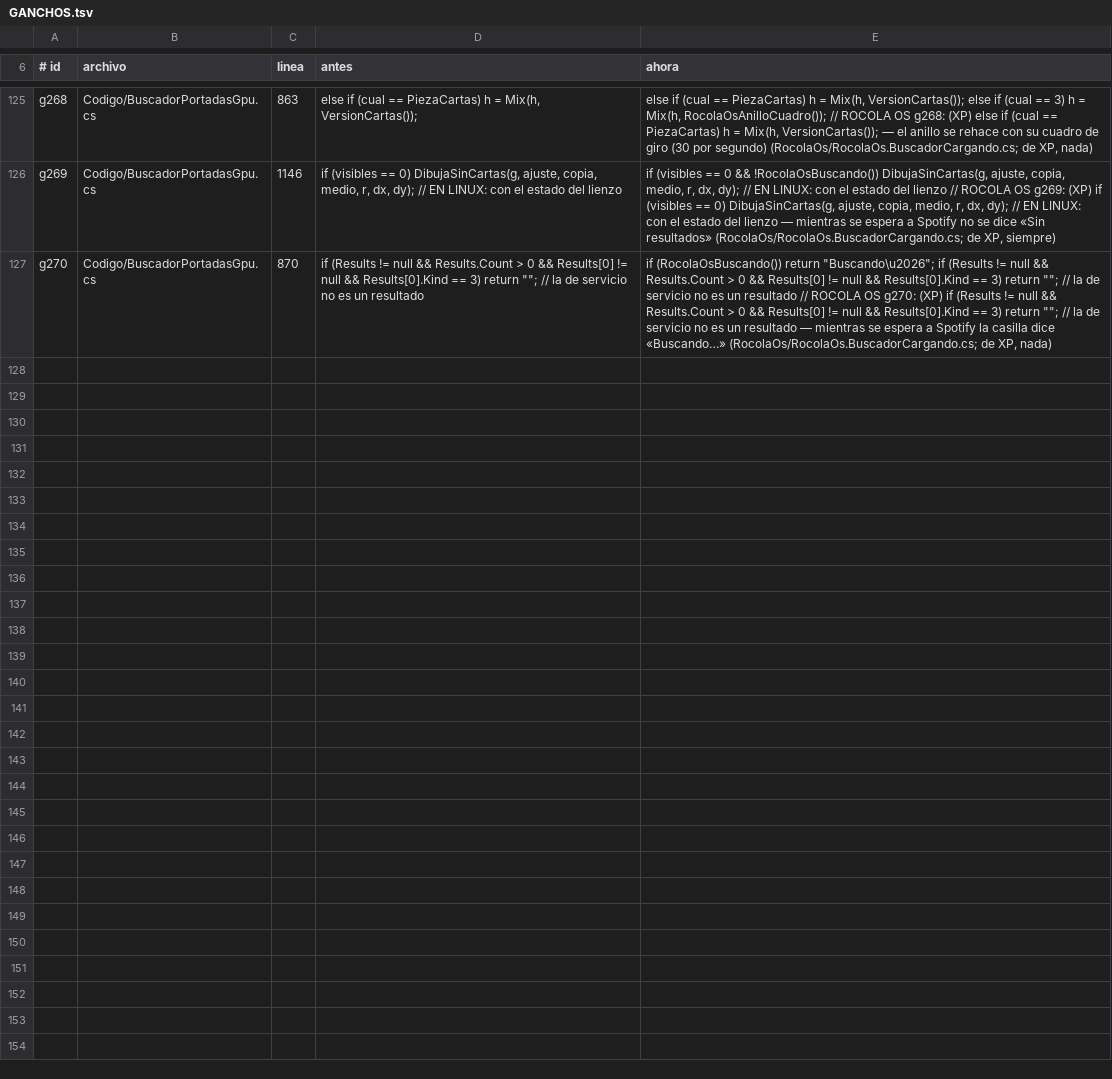
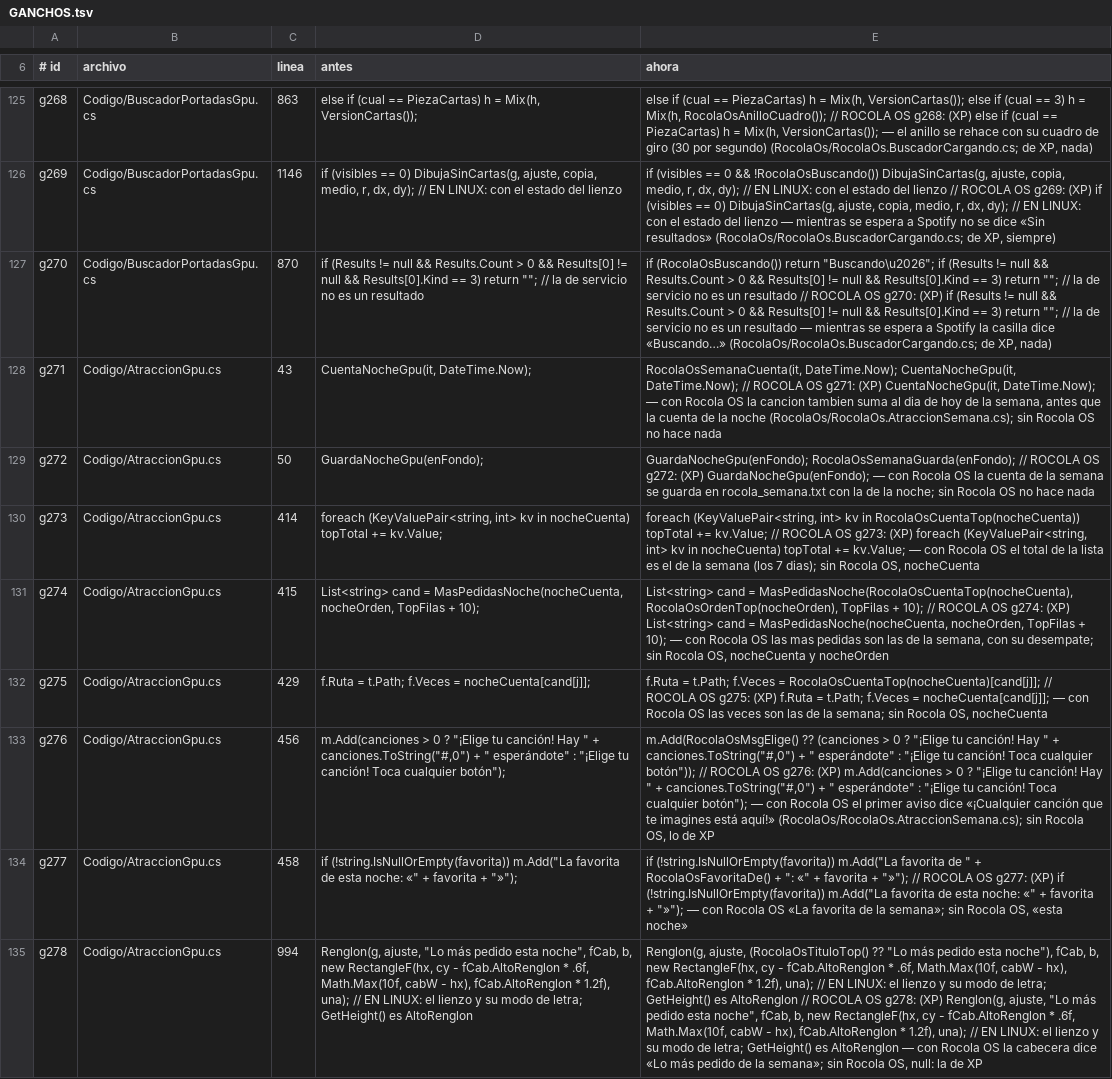
Before and after one commit to Chomp-wq/Rocola, a TSV file: sistema/rocola/Xp/RocolaOs/GANCHOS.tsv, drawn as a sheet; only a part is shown, gaps mark what is left out; the diff names each change by its address in the sheet, - before the commit and + after, or states it on an @@ line.

```diff
--- a/sistema/rocola/Xp/RocolaOs/GANCHOS.tsv
+++ b/sistema/rocola/Xp/RocolaOs/GANCHOS.tsv
+row 128: g271 | Codigo/AtraccionGpu.cs | 43 | CuentaNocheGpu(it, DateTime.Now); | RocolaOsSemanaCuenta(it, DateTime.Now); CuentaNocheGpu(it, DateTime.Now); // ROCOLA OS g271: (XP) CuentaNocheGpu(it, DateTime.Now); — con Rocola OS la cancion tambien suma al dia de hoy de la semana, antes que la cuenta de la noche (RocolaOs/RocolaOs.AtraccionSemana.cs); sin Rocola OS no hace nada
+row 129: g272 | Codigo/AtraccionGpu.cs | 50 | GuardaNocheGpu(enFondo); | GuardaNocheGpu(enFondo); RocolaOsSemanaGuarda(enFondo); // ROCOLA OS g272: (XP) GuardaNocheGpu(enFondo); — con Rocola OS la cuenta de la semana se guarda en rocola_semana.txt con la de la noche; sin Rocola OS no hace nada
+row 130: g273 | Codigo/AtraccionGpu.cs | 414 | foreach (KeyValuePair<string, int> kv in nocheCuenta) topTotal += kv.Value; | foreach (KeyValuePair<string, int> kv in RocolaOsCuentaTop(nocheCuenta)) topTotal += kv.Value; // ROCOLA OS g273: (XP) foreach (KeyValuePair<string, int> kv in nocheCuenta) topTotal += kv.Value; — con Rocola OS el total de la lista es el de la semana (los 7 dias); sin Rocola OS, nocheCuenta
+row 131: g274 | Codigo/AtraccionGpu.cs | 415 | List<string> cand = MasPedidasNoche(nocheCuenta, nocheOrden, TopFilas + 10); | List<string> cand = MasPedidasNoche(RocolaOsCuentaTop(nocheCuenta), RocolaOsOrdenTop(nocheOrden), TopFilas + 10); // ROCOLA OS g274: (XP) List<string> cand = MasPedidasNoche(nocheCuenta, nocheOrden, TopFilas + 10); — con Rocola OS las mas pedidas son las de la semana, con su desempate; sin Rocola OS, nocheCuenta y nocheOrden
+row 132: g275 | Codigo/AtraccionGpu.cs | 429 | f.Ruta = t.Path; f.Veces = nocheCuenta[cand[j]]; | f.Ruta = t.Path; f.Veces = RocolaOsCuentaTop(nocheCuenta)[cand[j]]; // ROCOLA OS g275: (XP) f.Ruta = t.Path; f.Veces = nocheCuenta[cand[j]]; — con Rocola OS las veces son las de la semana; sin Rocola OS, nocheCuenta
+row 133: g276 | Codigo/AtraccionGpu.cs | 456 | m.Add(canciones > 0 ? "¡Elige tu canción! Hay " + canciones.ToString("#,0") + " esperándote" : "¡Elige tu canción! Toca cualquier botón"); | m.Add(RocolaOsMsgElige() ?? (canciones > 0 ? "¡Elige tu canción! Hay " + canciones.ToString("#,0") + " esperándote" : "¡Elige tu canción! Toca cualquier botón")); // ROCOLA OS g276: (XP) m.Add(canciones > 0 ? "¡Elige tu canción! Hay " + canciones.ToString("#,0") + " esperándote" : "¡Elige tu canción! Toca cualquier botón"); — con Rocola OS el primer aviso dice «¡Cualquier canción que te imagines está aquí!» (RocolaOs/RocolaOs.AtraccionSemana.cs); sin Rocola OS, lo de XP
+row 134: g277 | Codigo/AtraccionGpu.cs | 458 | if (!string.IsNullOrEmpty(favorita)) m.Add("La favorita de esta noche: «" + favorita + "»"); | if (!string.IsNullOrEmpty(favorita)) m.Add("La favorita de " + RocolaOsFavoritaDe() + ": «" + favorita + "»"); // ROCOLA OS g277: (XP) if (!string.IsNullOrEmpty(favorita)) m.Add("La favorita de esta noche: «" + favorita + "»"); — con Rocola OS «La favorita de la semana»; sin Rocola OS, «esta noche»
+row 135: g278 | Codigo/AtraccionGpu.cs | 994 | Renglon(g, ajuste, "Lo más pedido esta noche", fCab, b, new RectangleF(hx, cy - fCab.AltoRenglon * .6f, Math.Max(10f, cabW - hx), fCab.AltoRenglon * 1.2f), una); // EN LINUX: el lienzo y su modo de letra; GetHeight() es AltoRenglon | Renglon(g, ajuste, (RocolaOsTituloTop() ?? "Lo más pedido esta noche"), fCab, b, new RectangleF(hx, cy - fCab.AltoRenglon * .6f, Math.Max(10f, cabW - hx), fCab.AltoRenglon * 1.2f), una); // EN LINUX: el lienzo y su modo de letra; GetHeight() es AltoRenglon // ROCOLA OS g278: (XP) Renglon(g, ajuste, "Lo más pedido esta noche", fCab, b, new RectangleF(hx, cy - fCab.AltoRenglon * .6f, Math.Max(10f, cabW - hx), fCab.AltoRenglon * 1.2f), una); // EN LINUX: el lienzo y su modo de letra; GetHeight() es AltoRenglon — con Rocola OS la cabecera dice «Lo más pedido de la semana»; sin Rocola OS, null: la de XP
```
Also changed, not shown: 6 other files.
